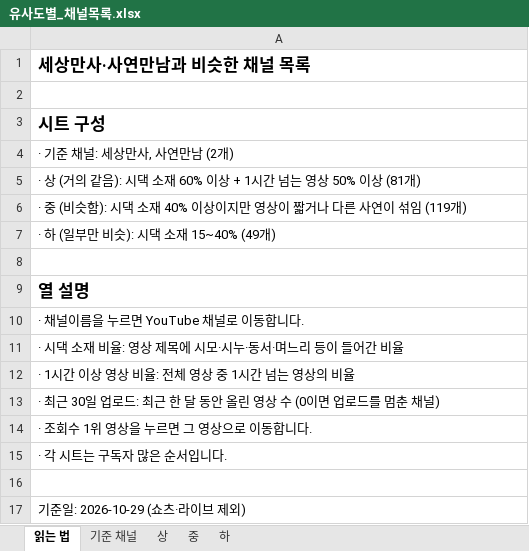
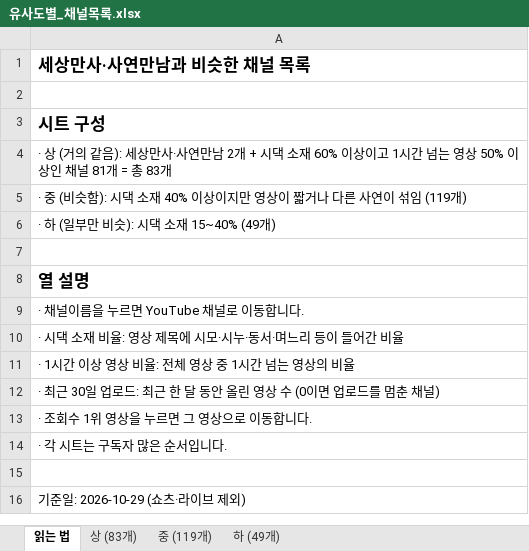
Before and after one commit to srla112/gpt-study, an Excel workbook: channels/유사도별_채널목록.xlsx, sheet 읽는 법, drawn as a sheet; values as stored, in another font and other column widths than the file's, no borders; the diff names each change by its address in the sheet, - before the commit and + after, or states it on an @@ line.

```diff
--- a/channels/유사도별_채널목록.xlsx (sheet 읽는 법)
+++ b/channels/유사도별_채널목록.xlsx (sheet 읽는 법)
-sheet tab: 기준 채널
+sheet tab: 상 (83개)
-sheet tab: 상
+sheet tab: 중 (119개)
-sheet tab: 중
+sheet tab: 하 (49개)
-sheet tab: 하
-A4: · 기준 채널: 세상만사, 사연만남 (2개)
+A4: · 상 (거의 같음): 세상만사·사연만남 2개 + 시댁 소재 60% 이상이고 1시간 넘는 영상 50% 이상인 채널 81개 = 총 83개
-row 5: · 상 (거의 같음): 시댁 소재 60% 이상 + 1시간 넘는 영상 50% 이상 (81개)
```
Also changed, not shown: sheet 중 (119개), sheet 하 (49개), sheet 상 (83개), 3 other files.
